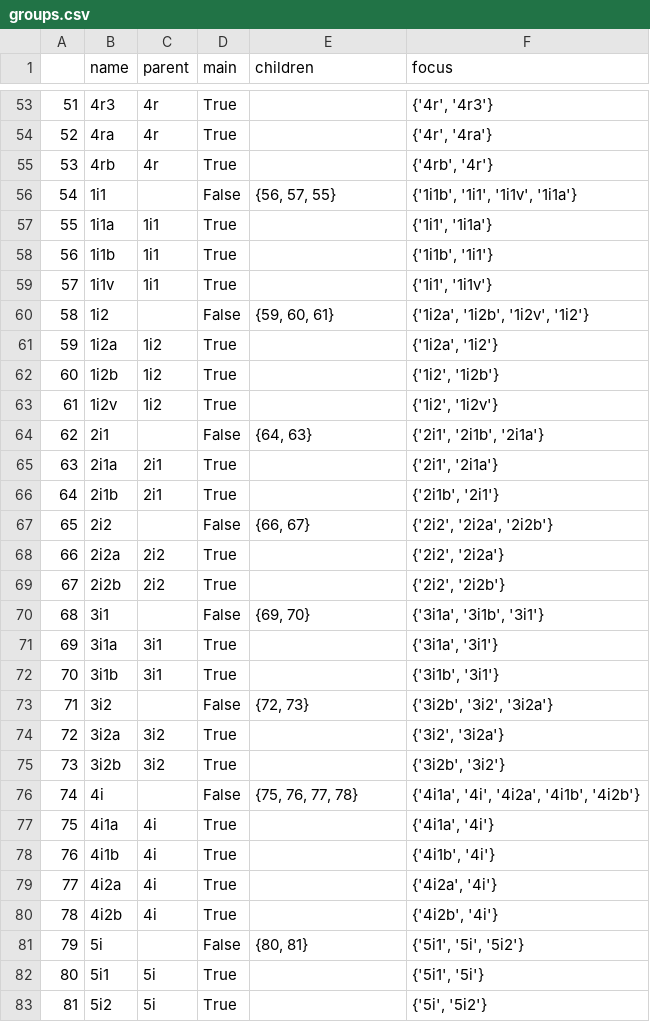
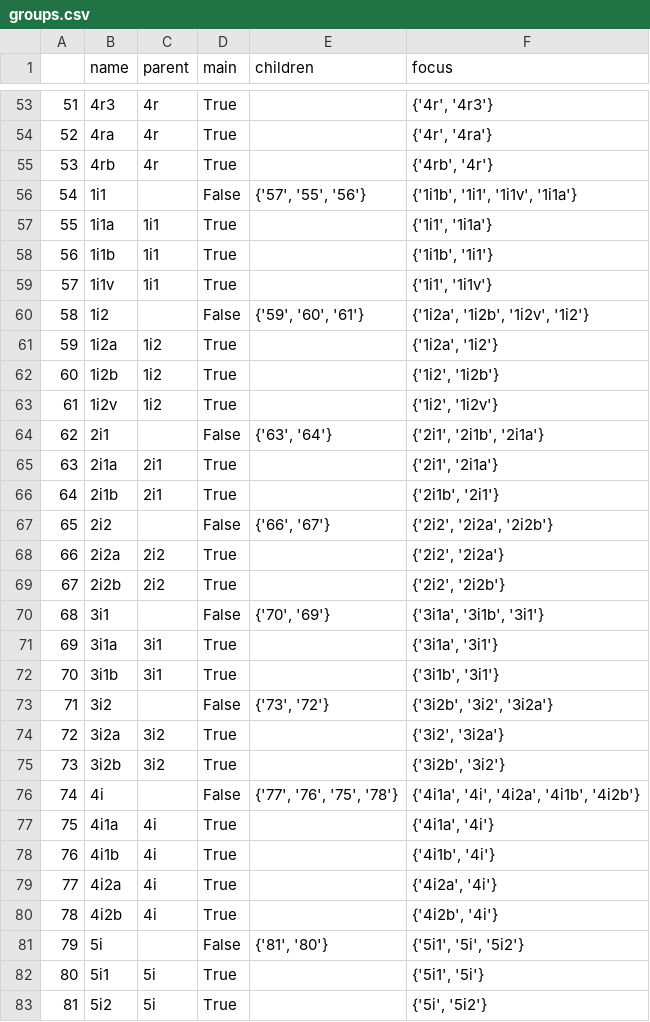
Before and after one commit to PetarZecevic97/automatic-timetable-generation, a CSV file: groups.csv, drawn as a sheet; only a part is shown, gaps mark what is left out; the diff covers the shown part only.

```diff
--- a/groups.csv
+++ b/groups.csv
@@ -55,3 +55,3 @@
 53,4rb,4r,True,,"{'4rb', '4r'}"
-54,1i1,,False,"{56, 57, 55}","{'1i1b', '1i1', '1i1v', '1i1a'}"
+54,1i1,,False,"{'57', '55', '56'}","{'1i1b', '1i1', '1i1v', '1i1a'}"
 55,1i1a,1i1,True,,"{'1i1', '1i1a'}"
@@ -59,3 +59,3 @@
 57,1i1v,1i1,True,,"{'1i1', '1i1v'}"
-58,1i2,,False,"{59, 60, 61}","{'1i2a', '1i2b', '1i2v', '1i2'}"
+58,1i2,,False,"{'59', '60', '61'}","{'1i2a', '1i2b', '1i2v', '1i2'}"
 59,1i2a,1i2,True,,"{'1i2a', '1i2'}"
@@ -63,15 +63,15 @@
 61,1i2v,1i2,True,,"{'1i2', '1i2v'}"
-62,2i1,,False,"{64, 63}","{'2i1', '2i1b', '2i1a'}"
+62,2i1,,False,"{'63', '64'}","{'2i1', '2i1b', '2i1a'}"
 63,2i1a,2i1,True,,"{'2i1', '2i1a'}"
 64,2i1b,2i1,True,,"{'2i1b', '2i1'}"
-65,2i2,,False,"{66, 67}","{'2i2', '2i2a', '2i2b'}"
+65,2i2,,False,"{'66', '67'}","{'2i2', '2i2a', '2i2b'}"
 66,2i2a,2i2,True,,"{'2i2', '2i2a'}"
 67,2i2b,2i2,True,,"{'2i2', '2i2b'}"
-68,3i1,,False,"{69, 70}","{'3i1a', '3i1b', '3i1'}"
+68,3i1,,False,"{'70', '69'}","{'3i1a', '3i1b', '3i1'}"
 69,3i1a,3i1,True,,"{'3i1a', '3i1'}"
 70,3i1b,3i1,True,,"{'3i1b', '3i1'}"
-71,3i2,,False,"{72, 73}","{'3i2b', '3i2', '3i2a'}"
+71,3i2,,False,"{'73', '72'}","{'3i2b', '3i2', '3i2a'}"
 72,3i2a,3i2,True,,"{'3i2', '3i2a'}"
 73,3i2b,3i2,True,,"{'3i2b', '3i2'}"
-74,4i,,False,"{75, 76, 77, 78}","{'4i1a', '4i', '4i2a', '4i1b', '4i2b'}"
+74,4i,,False,"{'77', '76', '75', '78'}","{'4i1a', '4i', '4i2a', '4i1b', '4i2b'}"
 75,4i1a,4i,True,,"{'4i1a', '4i'}"
@@ -80,3 +80,3 @@
 78,4i2b,4i,True,,"{'4i2b', '4i'}"
-79,5i,,False,"{80, 81}","{'5i1', '5i', '5i2'}"
+79,5i,,False,"{'81', '80'}","{'5i1', '5i', '5i2'}"
 80,5i1,5i,True,,"{'5i1', '5i'}"
```
Also changed, not shown: 17 edited cells elsewhere in this file, teaching_curriculum.csv, 2 other files.
